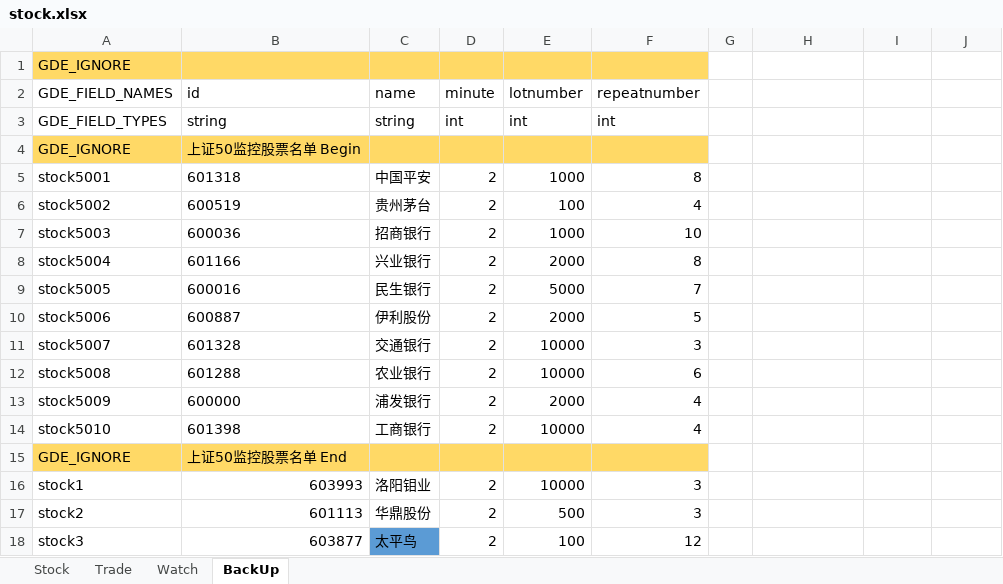
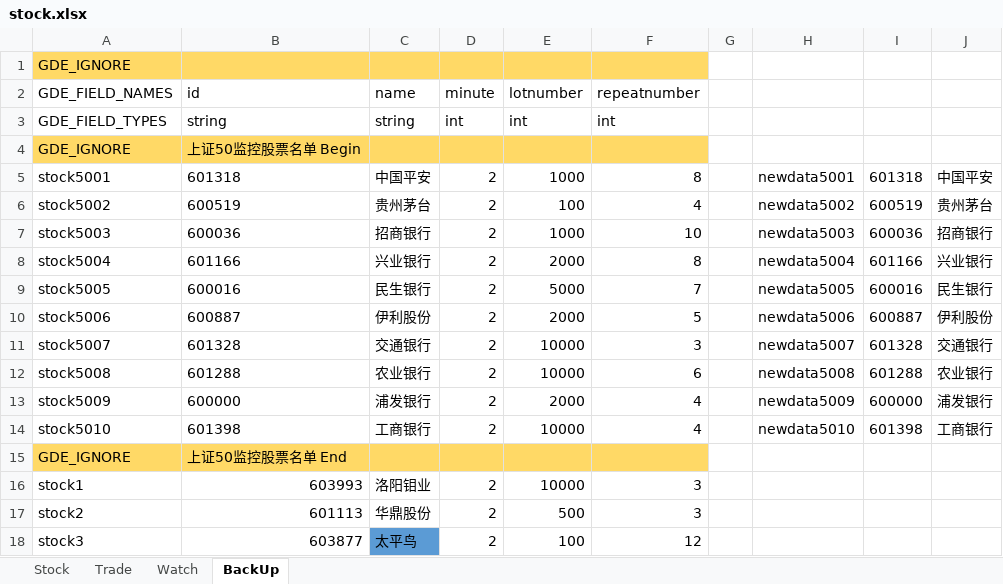
Before and after one commit to zsdarkblue/TradeStation_ContinuousTrade, an Excel workbook: stock.xlsx, sheet BackUp, drawn as a sheet; only a part is shown; values as stored, in another font and other column widths than the file's, no borders; the diff names each change by its address in the sheet, - before the commit and + after, or states it on an @@ line.

```diff
--- a/stock.xlsx (sheet BackUp)
+++ b/stock.xlsx (sheet BackUp)
-H5: (empty)
+H5: newdata5001
-I5: (empty)
+I5: 601318
-J5: (empty)
+J5: 中国平安
-H6: (empty)
+H6: newdata5002
-I6: (empty)
+I6: 600519
-J6: (empty)
+J6: 贵州茅台
-H7: (empty)
+H7: newdata5003
-I7: (empty)
+I7: 600036
-J7: (empty)
+J7: 招商银行
-H8: (empty)
+H8: newdata5004
-I8: (empty)
+I8: 601166
-J8: (empty)
+J8: 兴业银行
-H9: (empty)
+H9: newdata5005
-I9: (empty)
+I9: 600016
-J9: (empty)
+J9: 民生银行
-H10: (empty)
+H10: newdata5006
-I10: (empty)
+I10: 600887
-J10: (empty)
+J10: 伊利股份
-H11: (empty)
+H11: newdata5007
-I11: (empty)
+I11: 601328
-J11: (empty)
+J11: 交通银行
-H12: (empty)
+H12: newdata5008
-I12: (empty)
+I12: 601288
-J12: (empty)
+J12: 农业银行
-H13: (empty)
+H13: newdata5009
-I13: (empty)
+I13: 600000
-J13: (empty)
+J13: 浦发银行
-H14: (empty)
+H14: newdata5010
-I14: (empty)
+I14: 601398
-J14: (empty)
+J14: 工商银行
```
Also changed, not shown: sheet Stock, sheet Trade.
